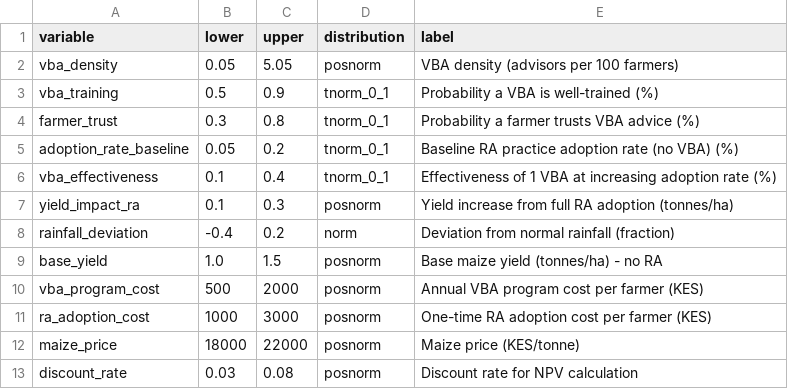
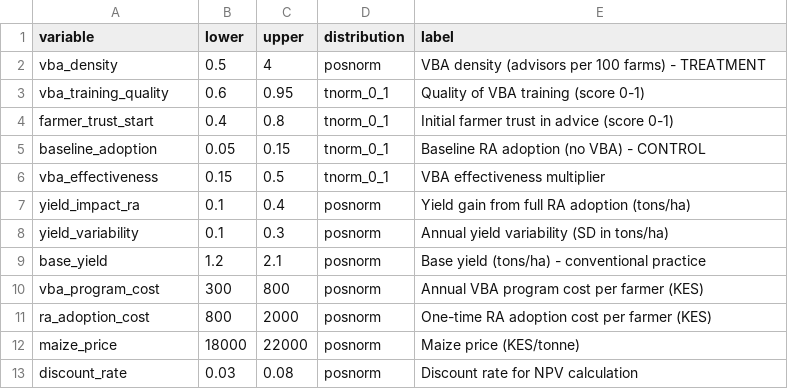
Before and after one commit to CWWhitney/RA_and_VBA, a CSV file: data/inputs_vba_kenya.csv, drawn as a sheet.

Commit message:
add new estimates for RA VBA

```diff
--- a/data/inputs_vba_kenya.csv
+++ b/data/inputs_vba_kenya.csv
@@ -1,12 +1,12 @@
 variable,lower,upper,distribution,label
-vba_density,0.05,5.05,posnorm,"VBA density (advisors per 100 farmers)"
-vba_training,0.5,0.9,tnorm_0_1,"Probability a VBA is well-trained (%)"
-farmer_trust,0.3,0.8,tnorm_0_1,"Probability a farmer trusts VBA advice (%)"
-adoption_rate_baseline,0.05,0.2,tnorm_0_1,"Baseline RA practice adoption rate (no VBA) (%)"
-vba_effectiveness,0.1,0.4,tnorm_0_1,"Effectiveness of 1 VBA at increasing adoption rate (%)"
-yield_impact_ra,0.1,0.3,posnorm,"Yield increase from full RA adoption (tonnes/ha)"
-rainfall_deviation,-0.4,0.2,norm,"Deviation from normal rainfall (fraction)"
-base_yield,1.0,1.5,posnorm,"Base maize yield (tonnes/ha) - no RA"
-vba_program_cost,500,2000,posnorm,"Annual VBA program cost per farmer (KES)"
-ra_adoption_cost,1000,3000,posnorm,"One-time RA adoption cost per farmer (KES)"
+vba_density,0.5,4,posnorm,"VBA density (advisors per 100 farms) - TREATMENT"
+vba_training_quality,0.6,0.95,tnorm_0_1,"Quality of VBA training (score 0-1)"
+farmer_trust_start,0.4,0.8,tnorm_0_1,"Initial farmer trust in advice (score 0-1)"
+baseline_adoption,0.05,0.15,tnorm_0_1,"Baseline RA adoption (no VBA) - CONTROL"
+vba_effectiveness,0.15,0.5,tnorm_0_1,"VBA effectiveness multiplier"
+yield_impact_ra,0.1,0.4,posnorm,"Yield gain from full RA adoption (tons/ha)"
+yield_variability,0.1,0.3,posnorm,"Annual yield variability (SD in tons/ha)"
+base_yield,1.2,2.1,posnorm,"Base yield (tons/ha) - conventional practice"
+vba_program_cost,300,800,posnorm,"Annual VBA program cost per farmer (KES)"
+ra_adoption_cost,800,2000,posnorm,"One-time RA adoption cost per farmer (KES)"
 maize_price,18000,22000,posnorm,"Maize price (KES/tonne)"
```
